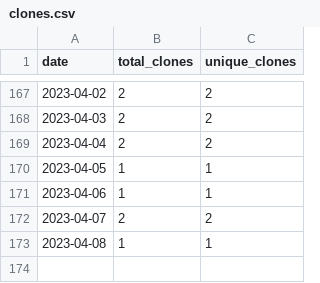
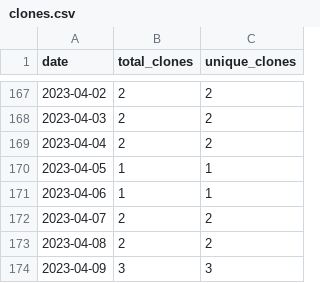
Before and after one commit to merrymitch/COMP3220, a CSV file: .traffic/clones.csv, drawn as a sheet; only a part is shown, gaps mark what is left out.

Commit message:
Updating repository traffic

```diff
--- a/.traffic/clones.csv
+++ b/.traffic/clones.csv
@@ -172,2 +172,3 @@ date,total_clones,unique_clones
 2023-04-07,2,2
-2023-04-08,1,1
+2023-04-08,2,2
+2023-04-09,3,3
```
Also changed, not shown: .traffic/views.csv, 3 other files.
